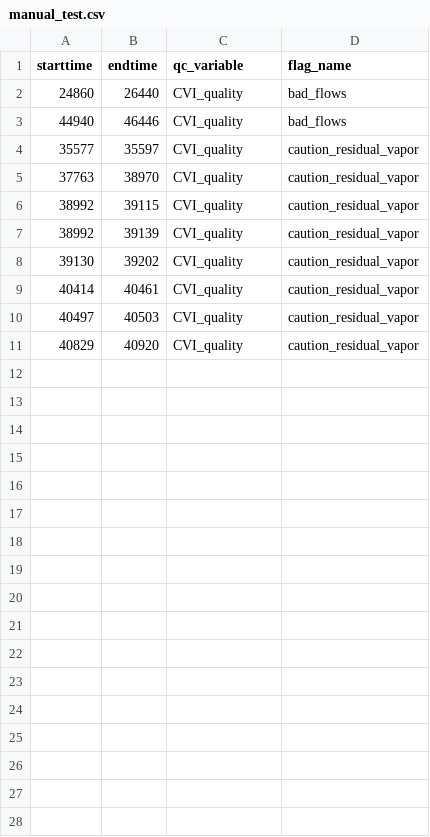
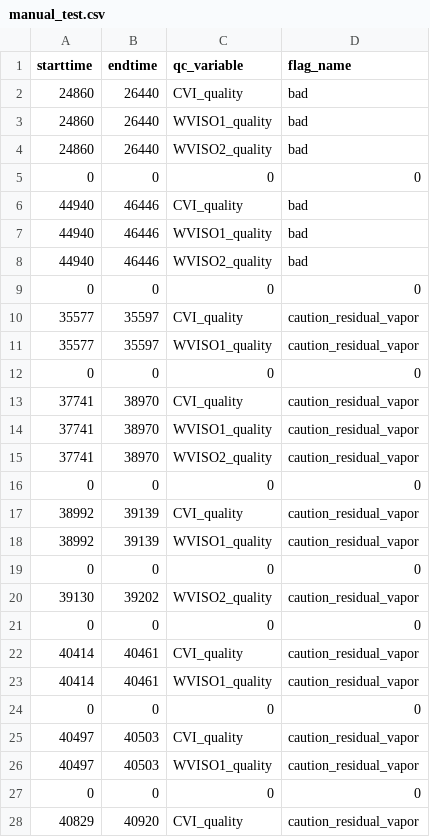
Before and after one commit to erosky/CAESAR_Data_QC, a CSV file: Status_Quality_Flags/RF05/manual_test.csv, drawn as a sheet; only a part is shown; the diff covers the shown part only.

```diff
--- a/Status_Quality_Flags/RF05/manual_test.csv
+++ b/Status_Quality_Flags/RF05/manual_test.csv
@@ -1,11 +1,28 @@
 starttime,endtime,qc_variable,flag_name
-24860,26440,CVI_quality,bad_flows
-44940,46446,CVI_quality,bad_flows
+24860,26440,CVI_quality,bad
+24860,26440,WVISO1_quality,bad
+24860,26440,WVISO2_quality,bad
+0,0,0,0
+44940,46446,CVI_quality,bad
+44940,46446,WVISO1_quality,bad
+44940,46446,WVISO2_quality,bad
+0,0,0,0
 35577,35597,CVI_quality,caution_residual_vapor
-37763,38970,CVI_quality,caution_residual_vapor
-38992,39115,CVI_quality,caution_residual_vapor
+35577,35597,WVISO1_quality,caution_residual_vapor
+0,0,0,0
+37741,38970,CVI_quality,caution_residual_vapor
+37741,38970,WVISO1_quality,caution_residual_vapor
+37741,38970,WVISO2_quality,caution_residual_vapor
+0,0,0,0
 38992,39139,CVI_quality,caution_residual_vapor
-39130,39202,CVI_quality,caution_residual_vapor
+38992,39139,WVISO1_quality,caution_residual_vapor
+0,0,0,0
+39130,39202,WVISO2_quality,caution_residual_vapor
+0,0,0,0
 40414,40461,CVI_quality,caution_residual_vapor
+40414,40461,WVISO1_quality,caution_residual_vapor
+0,0,0,0
 40497,40503,CVI_quality,caution_residual_vapor
+40497,40503,WVISO1_quality,caution_residual_vapor
+0,0,0,0
 40829,40920,CVI_quality,caution_residual_vapor
```
Also changed, not shown: 1 added row elsewhere in this file, 11 other files.
